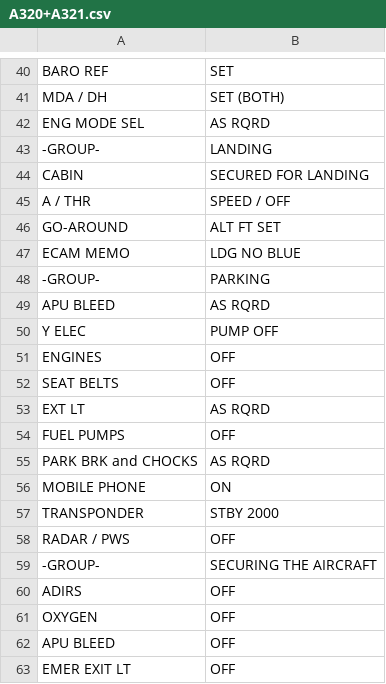
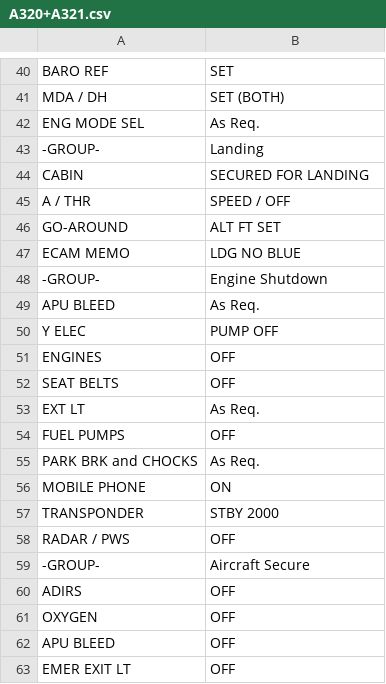
Before and after one commit to norrisng/checkli.st, a CSV file: checklists/A320+A321.csv, drawn as a sheet; only a part is shown, gaps mark what is left out; the diff covers the shown part only.

```diff
--- a/checklists/A320+A321.csv
+++ b/checklists/A320+A321.csv
@@ -42,2 +42,2 @@ MDA / DH, SET (BOTH)
-ENG MODE SEL, AS RQRD
--GROUP-, LANDING
+ENG MODE SEL,As Req.
+-GROUP-,Landing
@@ -48,2 +48,2 @@ ECAM MEMO, LDG NO BLUE
--GROUP-, PARKING
-APU BLEED, AS RQRD
+-GROUP-,Engine Shutdown
+APU BLEED,As Req.
@@ -53 +53 @@ SEAT BELTS, OFF
-EXT LT, AS RQRD
+EXT LT,As Req.
@@ -55 +55 @@ FUEL PUMPS, OFF
-PARK BRK and CHOCKS, AS RQRD
+PARK BRK and CHOCKS,As Req.
@@ -59 +59 @@ RADAR / PWS, OFF
--GROUP-, SECURING THE AIRCRAFT
+-GROUP-,Aircraft Secure
```
Also changed, not shown: 2 added rows, 2 removed rows and 9 edited cells elsewhere in this file.
